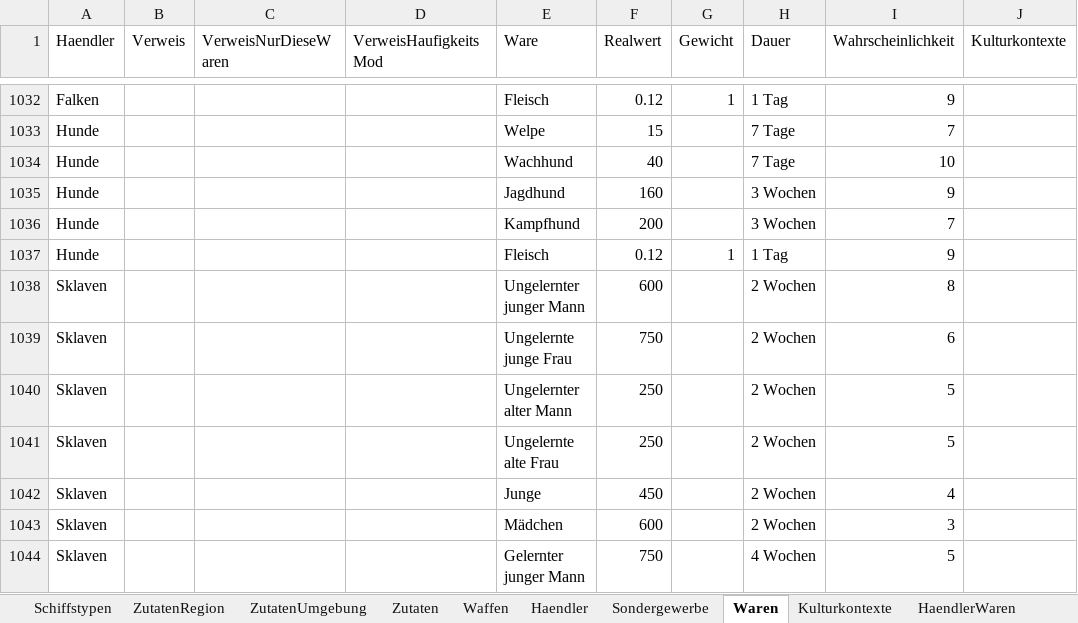
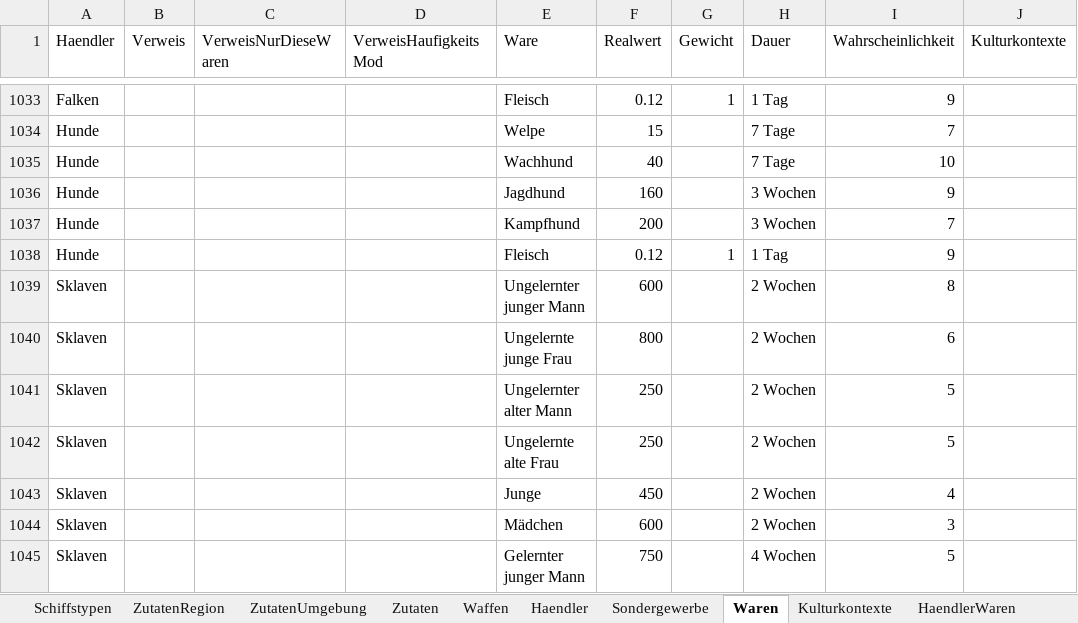
Before and after one commit to l-ammer/Tuefteltruhe, an Excel workbook: TüfteltruheDatenbank Tabellengrundlage.xlsx, sheet Waren, drawn as a sheet; only a part is shown, gaps mark what is left out; values as stored, in another font and other column widths than the file's, no borders; addresses are those after the commit; the diff covers the shown part only; the diff names each change by its address in the sheet, - before the commit and + after, or states it on an @@ line.

```diff
--- a/TüfteltruheDatenbank Tabellengrundlage.xlsx (sheet Waren)
+++ b/TüfteltruheDatenbank Tabellengrundlage.xlsx (sheet Waren)
-F1040 (Realwert): 750
+F1040 (Realwert): 800
```
Also changed, not shown: 1 added row and 9 edited cells elsewhere in this sheet, sheet Waffen, sheet Schmuck, sheet Zauberkomplexe, other sheet tabs, 17 other files.
